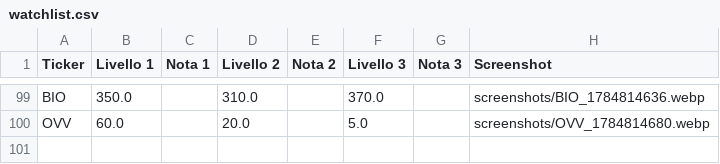
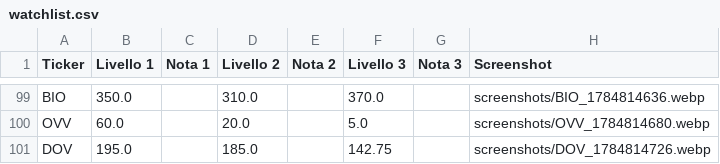
Before and after one commit to Logg84/monitor-trading-marco, a CSV file: watchlist.csv, drawn as a sheet; only a part is shown, gaps mark what is left out.

Commit message:
Aggiorna watchlist.csv da app Streamlit

```diff
--- a/watchlist.csv
+++ b/watchlist.csv
@@ -100 +100,2 @@ BIO,350.0,,310.0,,370.0,,screenshots/BIO_1784814636.webp
 OVV,60.0,,20.0,,5.0,,screenshots/OVV_1784814680.webp
+DOV,195.0,,185.0,,142.75,,screenshots/DOV_1784814726.webp
```
